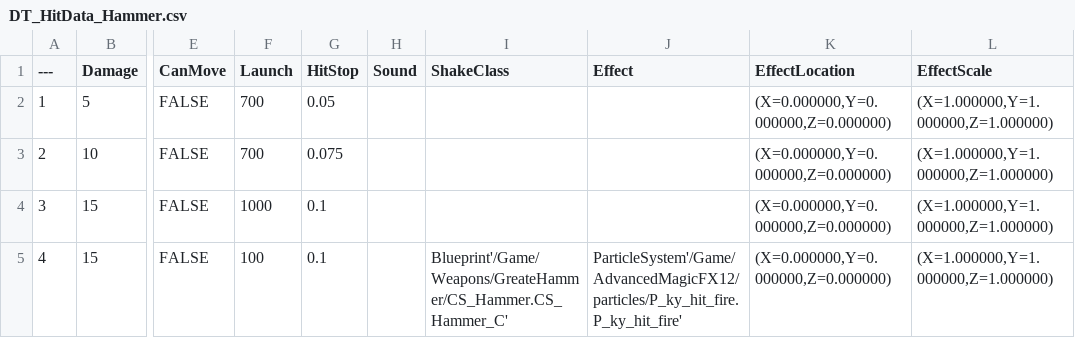
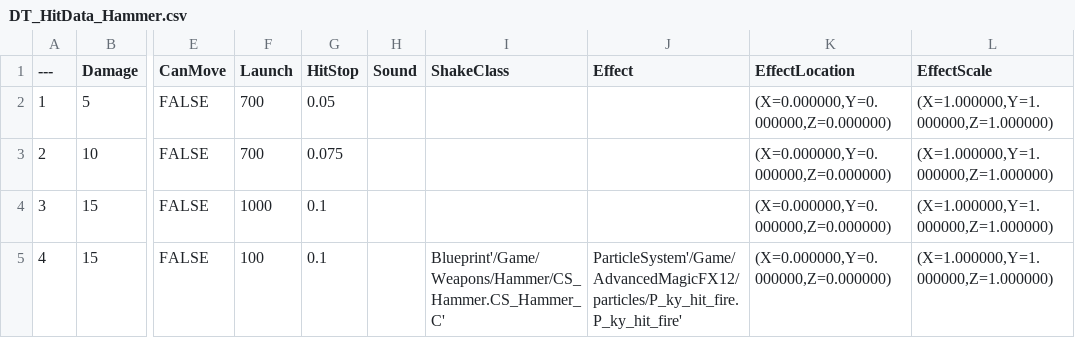
Before and after one commit to YooJaeJun/PracticeProjects, a CSV file: Unreal/MyUnreal_02/Content/Weapons/Hammer/DT_HitData_Hammer.csv, drawn as a sheet; only a part is shown, gaps mark what is left out; the diff names each change by its address in the sheet, - before the commit and + after, or states it on an @@ line.

```diff
--- a/Unreal/MyUnreal_02/Content/Weapons/Hammer/DT_HitData_Hammer.csv
+++ b/Unreal/MyUnreal_02/Content/Weapons/Hammer/DT_HitData_Hammer.csv
-I5 (ShakeClass): Blueprint'/Game/Weapons/GreateHammer/CS_Hammer.CS_Hammer_C'
+I5 (ShakeClass): Blueprint'/Game/Weapons/Hammer/CS_Hammer.CS_Hammer_C'
```
Also changed, not shown: Unreal/MyPractice/Content/Weapons/Around/DT_HitData_Around.csv, Unreal/MyPractice/Content/Weapons/FireBall/DT_HitData_FireBall.csv, 46 other files.
